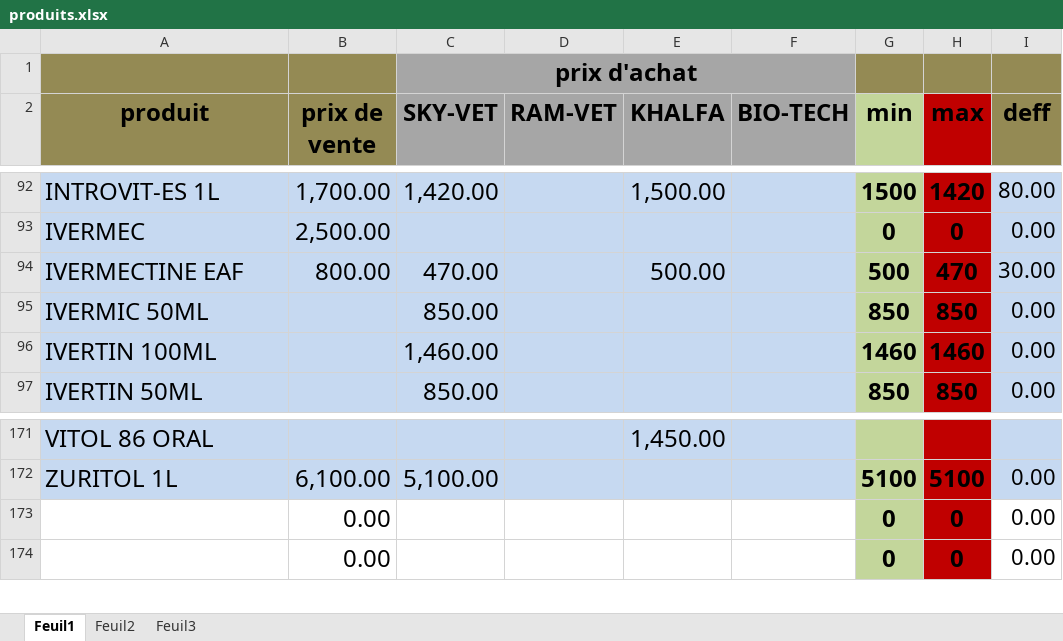
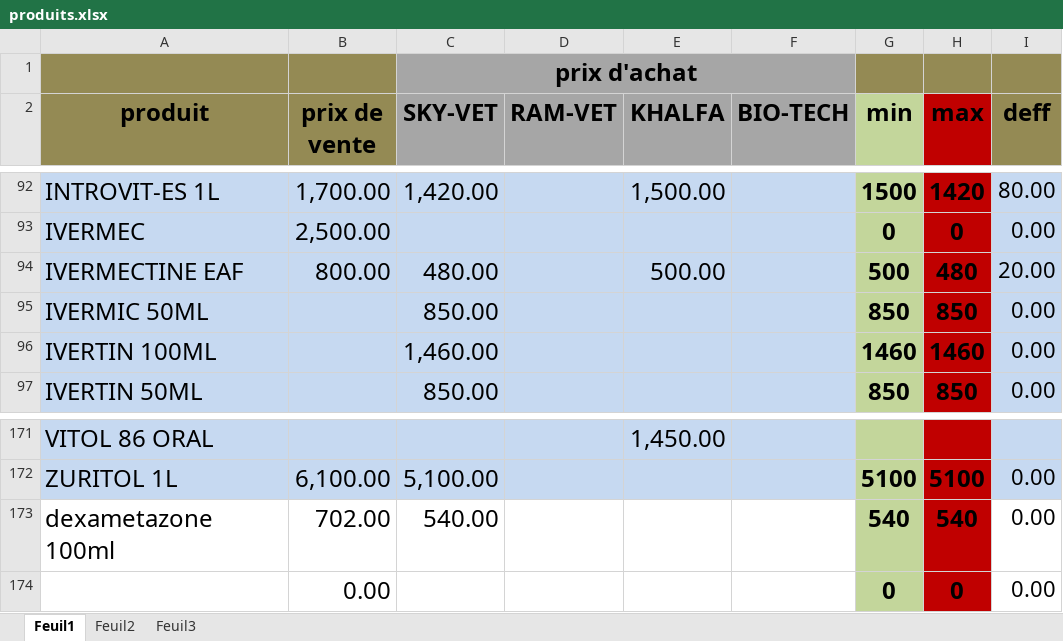
Before and after one commit to aminokha/document, an Excel workbook: produits.xlsx, sheet Feuil1, drawn as a sheet; only a part is shown, gaps mark what is left out; values as stored, in another font and other column widths than the file's, no borders; conditional formats and table styles not drawn; removed rows and columns are numbered as before the commit, all else as after; the diff names each change by its address in the sheet, - before the commit and + after, or states it on an @@ line.

Commit message:
adding

```diff
--- a/produits.xlsx (sheet Feuil1)
+++ b/produits.xlsx (sheet Feuil1)
-C94 (SKY-VET): 470.00
+C94 (SKY-VET): 480.00
-H94 (max): 470
+H94 (max): 480
-I94 (deff): 30.00
+I94 (deff): 20.00
-row 173:  | 0.00 |  |  |  |  | 0 | 0 | 0.00
+row 173: dexametazone 100ml | 702.00 | 540.00 |  |  |  | 540 | 540 | 0.00
```
